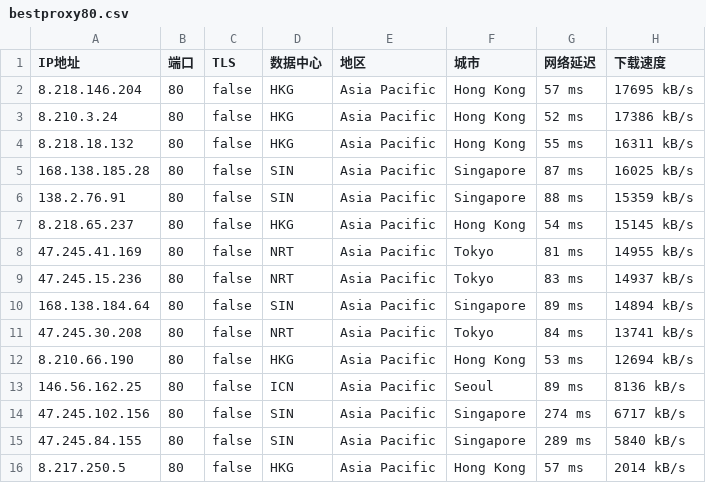
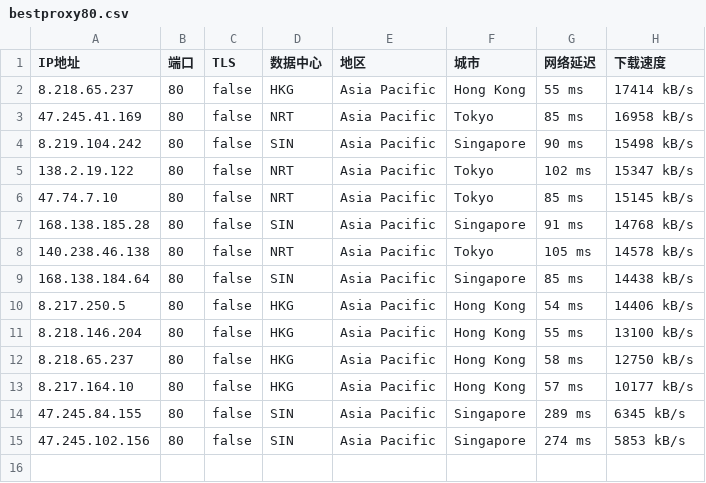
Before and after one commit to greycc2021/iptools, a CSV file: iptest/bestproxy80.csv, drawn as a sheet.

```diff
--- a/iptest/bestproxy80.csv
+++ b/iptest/bestproxy80.csv
@@ -1,16 +1,15 @@
 IP地址,端口,TLS,数据中心,地区,城市,网络延迟,下载速度
-8.218.146.204,80,false,HKG,Asia Pacific,Hong Kong,57 ms,17695 kB/s
-8.210.3.24,80,false,HKG,Asia Pacific,Hong Kong,52 ms,17386 kB/s
-8.218.18.132,80,false,HKG,Asia Pacific,Hong Kong,55 ms,16311 kB/s
-168.138.185.28,80,false,SIN,Asia Pacific,Singapore,87 ms,16025 kB/s
-138.2.76.91,80,false,SIN,Asia Pacific,Singapore,88 ms,15359 kB/s
-8.218.65.237,80,false,HKG,Asia Pacific,Hong Kong,54 ms,15145 kB/s
-47.245.41.169,80,false,NRT,Asia Pacific,Tokyo,81 ms,14955 kB/s
-47.245.15.236,80,false,NRT,Asia Pacific,Tokyo,83 ms,14937 kB/s
-168.138.184.64,80,false,SIN,Asia Pacific,Singapore,89 ms,14894 kB/s
-47.245.30.208,80,false,NRT,Asia Pacific,Tokyo,84 ms,13741 kB/s
-8.210.66.190,80,false,HKG,Asia Pacific,Hong Kong,53 ms,12694 kB/s
-146.56.162.25,80,false,ICN,Asia Pacific,Seoul,89 ms,8136 kB/s
-47.245.102.156,80,false,SIN,Asia Pacific,Singapore,274 ms,6717 kB/s
-47.245.84.155,80,false,SIN,Asia Pacific,Singapore,289 ms,5840 kB/s
-8.217.250.5,80,false,HKG,Asia Pacific,Hong Kong,57 ms,2014 kB/s
+8.218.65.237,80,false,HKG,Asia Pacific,Hong Kong,55 ms,17414 kB/s
+47.245.41.169,80,false,NRT,Asia Pacific,Tokyo,85 ms,16958 kB/s
+8.219.104.242,80,false,SIN,Asia Pacific,Singapore,90 ms,15498 kB/s
+138.2.19.122,80,false,NRT,Asia Pacific,Tokyo,102 ms,15347 kB/s
+47.74.7.10,80,false,NRT,Asia Pacific,Tokyo,85 ms,15145 kB/s
+168.138.185.28,80,false,SIN,Asia Pacific,Singapore,91 ms,14768 kB/s
+140.238.46.138,80,false,NRT,Asia Pacific,Tokyo,105 ms,14578 kB/s
+168.138.184.64,80,false,SIN,Asia Pacific,Singapore,85 ms,14438 kB/s
+8.217.250.5,80,false,HKG,Asia Pacific,Hong Kong,54 ms,14406 kB/s
+8.218.146.204,80,false,HKG,Asia Pacific,Hong Kong,55 ms,13100 kB/s
+8.218.65.237,80,false,HKG,Asia Pacific,Hong Kong,58 ms,12750 kB/s
+8.217.164.10,80,false,HKG,Asia Pacific,Hong Kong,57 ms,10177 kB/s
+47.245.84.155,80,false,SIN,Asia Pacific,Singapore,289 ms,6345 kB/s
+47.245.102.156,80,false,SIN,Asia Pacific,Singapore,274 ms,5853 kB/s
```
Also changed, not shown: 1 other file.
